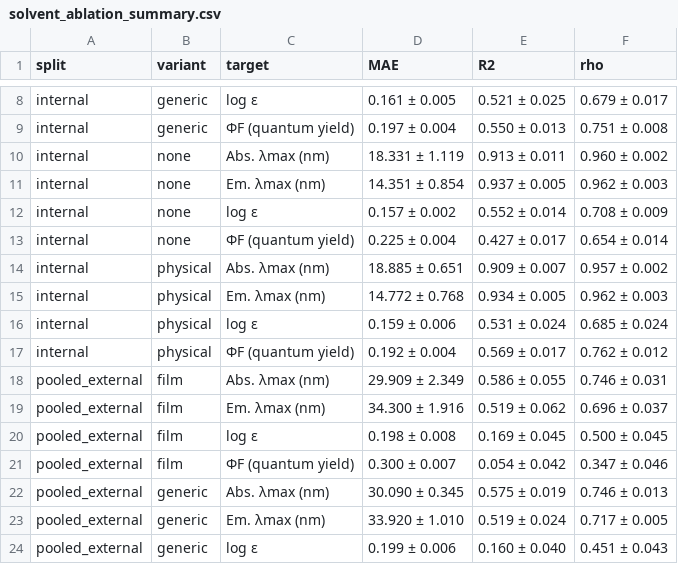
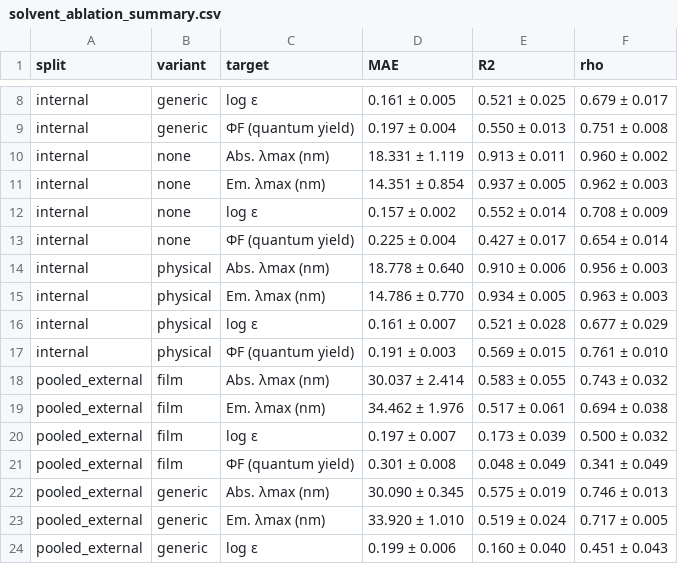
Before and after one commit to frtozcan/bodipy-deep-learning, a CSV file: results/solvent_ablation_summary.csv, drawn as a sheet; only a part is shown, gaps mark what is left out; the diff covers the shown part only.

```diff
--- a/results/solvent_ablation_summary.csv
+++ b/results/solvent_ablation_summary.csv
@@ -13,10 +13,10 @@ internal,none,log ε,0.157 ± 0.002,0.552 ± 0.014,0.708 ± 0.009
 internal,none,ΦF (quantum yield),0.225 ± 0.004,0.427 ± 0.017,0.654 ± 0.014
-internal,physical,Abs. λmax (nm),18.885 ± 0.651,0.909 ± 0.007,0.957 ± 0.002
-internal,physical,Em. λmax (nm),14.772 ± 0.768,0.934 ± 0.005,0.962 ± 0.003
-internal,physical,log ε,0.159 ± 0.006,0.531 ± 0.024,0.685 ± 0.024
-internal,physical,ΦF (quantum yield),0.192 ± 0.004,0.569 ± 0.017,0.762 ± 0.012
-pooled_external,film,Abs. λmax (nm),29.909 ± 2.349,0.586 ± 0.055,0.746 ± 0.031
-pooled_external,film,Em. λmax (nm),34.300 ± 1.916,0.519 ± 0.062,0.696 ± 0.037
-pooled_external,film,log ε,0.198 ± 0.008,0.169 ± 0.045,0.500 ± 0.045
-pooled_external,film,ΦF (quantum yield),0.300 ± 0.007,0.054 ± 0.042,0.347 ± 0.046
+internal,physical,Abs. λmax (nm),18.778 ± 0.640,0.910 ± 0.006,0.956 ± 0.003
+internal,physical,Em. λmax (nm),14.786 ± 0.770,0.934 ± 0.005,0.963 ± 0.003
+internal,physical,log ε,0.161 ± 0.007,0.521 ± 0.028,0.677 ± 0.029
+internal,physical,ΦF (quantum yield),0.191 ± 0.003,0.569 ± 0.015,0.761 ± 0.010
+pooled_external,film,Abs. λmax (nm),30.037 ± 2.414,0.583 ± 0.055,0.743 ± 0.032
+pooled_external,film,Em. λmax (nm),34.462 ± 1.976,0.517 ± 0.061,0.694 ± 0.038
+pooled_external,film,log ε,0.197 ± 0.007,0.173 ± 0.039,0.500 ± 0.032
+pooled_external,film,ΦF (quantum yield),0.301 ± 0.008,0.048 ± 0.049,0.341 ± 0.049
 pooled_external,generic,Abs. λmax (nm),30.090 ± 0.345,0.575 ± 0.019,0.746 ± 0.013
```
Also changed, not shown: 21 edited cells elsewhere in this file, results/solvent_ablation_raw.csv, 6 other files.
